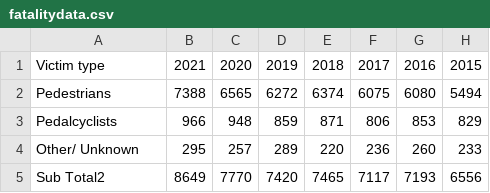
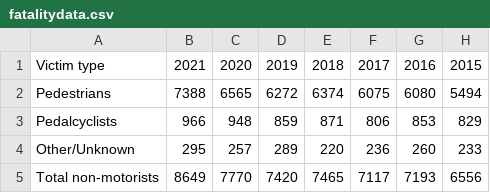
Before and after one commit to calebkbrad/725Project, a CSV file: data/fatalitydata.csv, drawn as a sheet; only a part is shown; the diff names each change by its address in the sheet, - before the commit and + after, or states it on an @@ line.

Commit message:
transposed data

```diff
--- a/data/fatalitydata.csv
+++ b/data/fatalitydata.csv
-A4: Other/ Unknown
+A4: Other/Unknown
-A5: Sub Total2
+A5: Total non-motorists
```
Also changed, not shown: 1 other file.
